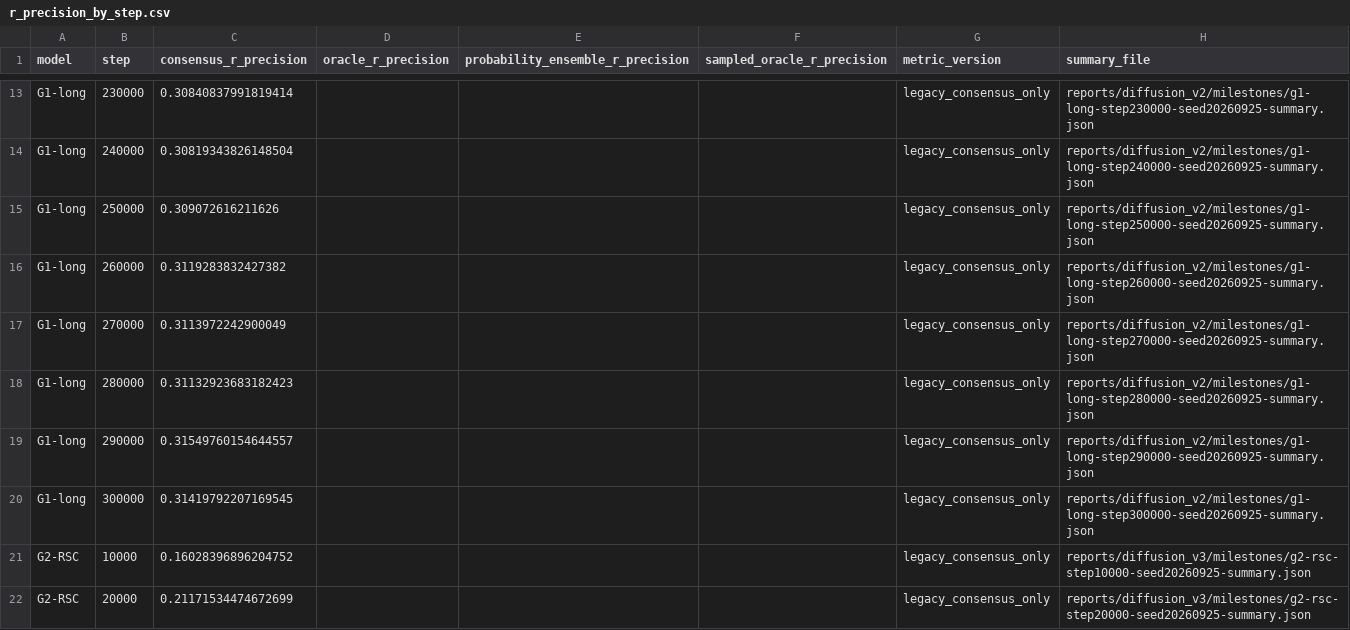
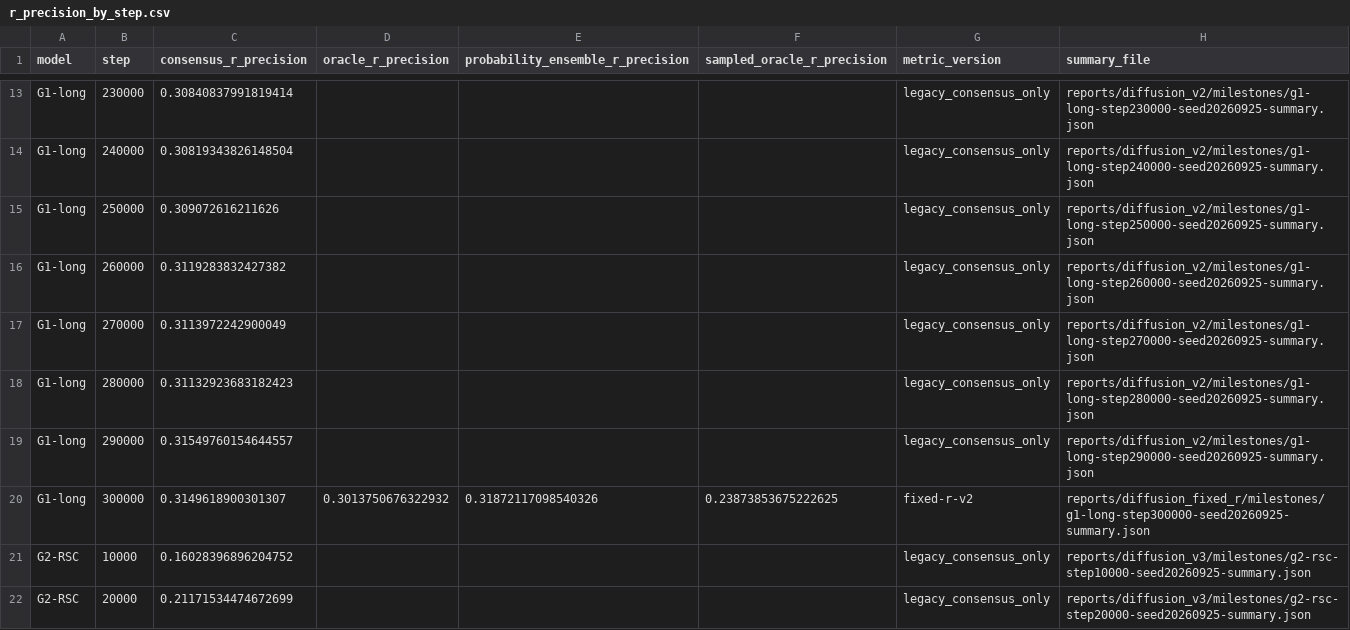
Before and after one commit to timodonnell/sparsa, a CSV file: reports/diffusion_fixed_r/figures/r_precision_by_step.csv, drawn as a sheet; only a part is shown, gaps mark what is left out; the diff covers the shown part only.

Commit message:
Report first full fixed-R evaluations and current training progress

```diff
--- a/reports/diffusion_fixed_r/figures/r_precision_by_step.csv
+++ b/reports/diffusion_fixed_r/figures/r_precision_by_step.csv
@@ -19,3 +19,3 @@ G1-long,280000,0.31132923683182423,,,,legacy_consensus_only,reports/diffusion_v2
 G1-long,290000,0.31549760154644557,,,,legacy_consensus_only,reports/diffusion_v2/milestones/g1-long-step290000-seed20260925-summary.json
-G1-long,300000,0.31419792207169545,,,,legacy_consensus_only,reports/diffusion_v2/milestones/g1-long-step300000-seed20260925-summary.json
+G1-long,300000,0.3149618900301307,0.3013750676322932,0.31872117098540326,0.23873853675222625,fixed-r-v2,reports/diffusion_fixed_r/milestones/g1-long-step300000-seed20260925-summary.json
 G2-RSC,10000,0.16028396896204752,,,,legacy_consensus_only,reports/diffusion_v3/milestones/g2-rsc-step10000-seed20260925-summary.json
```
Also changed, not shown: 2 added rows and 15 edited cells elsewhere in this file, 18 other files.
